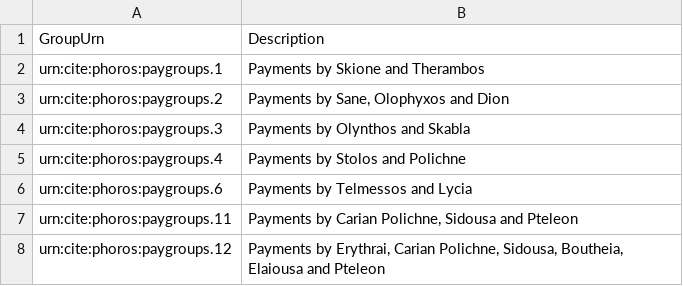
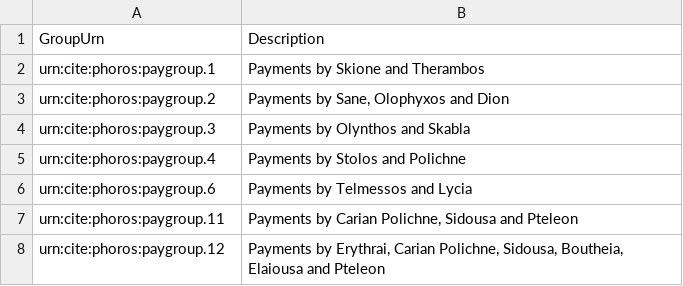
Before and after one commit to phoros/phoros, a CSV file: collections/copaygroups.csv, drawn as a sheet.

Commit message:
Correct entries for new collection.

```diff
--- a/collections/copaygroups.csv
+++ b/collections/copaygroups.csv
@@ -1,8 +1,8 @@
 GroupUrn,Description
-urn:cite:phoros:paygroups.1,"Payments by Skione and Therambos"
-urn:cite:phoros:paygroups.2,"Payments by Sane, Olophyxos and Dion"
-urn:cite:phoros:paygroups.3,"Payments by Olynthos and Skabla"
-urn:cite:phoros:paygroups.4,"Payments by Stolos and Polichne"
-urn:cite:phoros:paygroups.6,"Payments by Telmessos and Lycia"
-urn:cite:phoros:paygroups.11,"Payments by Carian Polichne, Sidousa and Pteleon"
-urn:cite:phoros:paygroups.12,"Payments by Erythrai, Carian Polichne, Sidousa, Boutheia, Elaiousa and Pteleon"
+urn:cite:phoros:paygroup.1,"Payments by Skione and Therambos"
+urn:cite:phoros:paygroup.2,"Payments by Sane, Olophyxos and Dion"
+urn:cite:phoros:paygroup.3,"Payments by Olynthos and Skabla"
+urn:cite:phoros:paygroup.4,"Payments by Stolos and Polichne"
+urn:cite:phoros:paygroup.6,"Payments by Telmessos and Lycia"
+urn:cite:phoros:paygroup.11,"Payments by Carian Polichne, Sidousa and Pteleon"
+urn:cite:phoros:paygroup.12,"Payments by Erythrai, Carian Polichne, Sidousa, Boutheia, Elaiousa and Pteleon"
```
Also changed, not shown: 1 other file.
